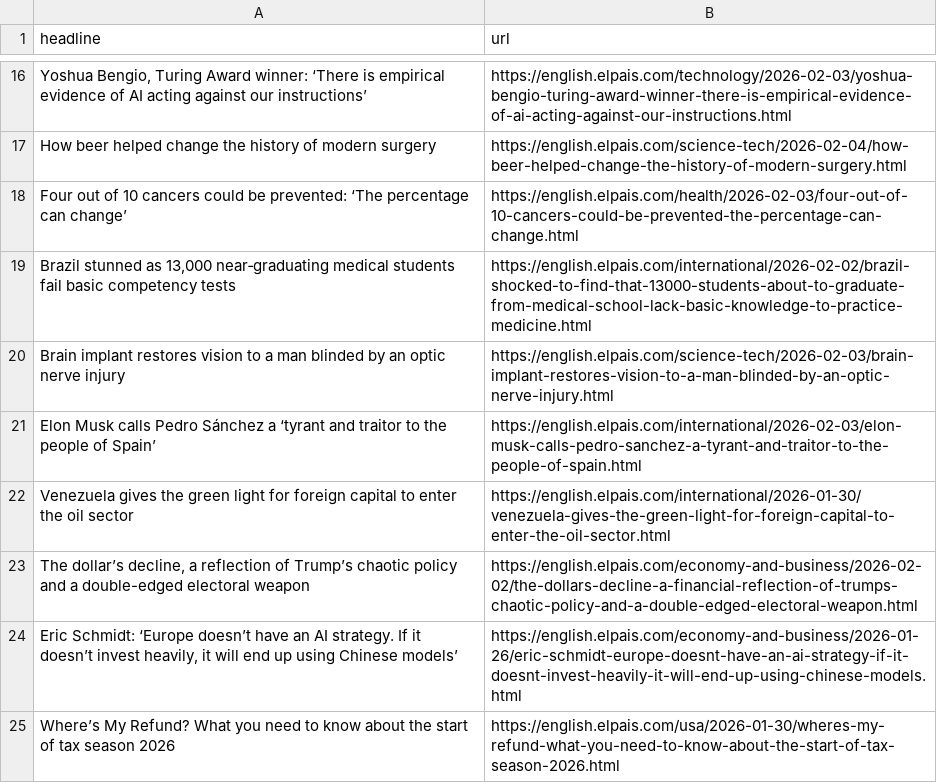
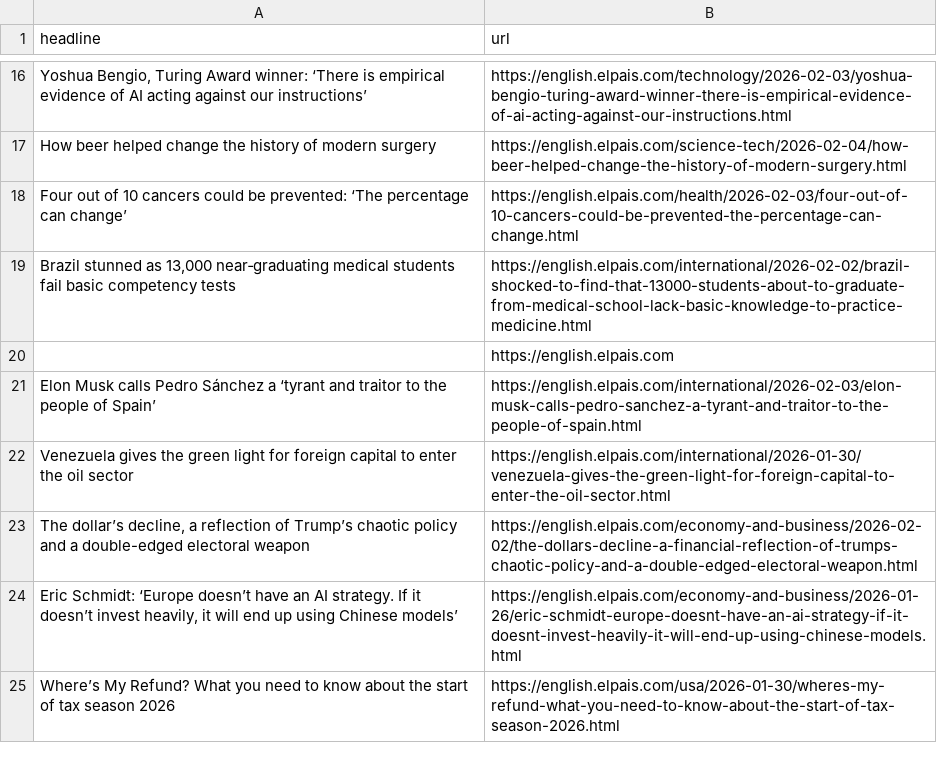
Before and after one commit to berberebecca/el-pais-autoscraper, a CSV file: headlines.csv, drawn as a sheet; only a part is shown, gaps mark what is left out.

```diff
--- a/headlines.csv
+++ b/headlines.csv
@@ -19,3 +19,3 @@ Four out of 10 cancers could be prevented: ‘The percentage can change’,https
 "Brazil stunned as 13,000 near‑graduating medical students fail basic competency tests",https://english.elpais.com/international/2026-02-02/brazil-shocked-to-find-that-13000-students-about-to-graduate-from-medical-school-lack-basic-knowledge-to-practice-medicine.html
-Brain implant restores vision to a man blinded by an optic nerve injury,https://english.elpais.com/science-tech/2026-02-03/brain-implant-restores-vision-to-a-man-blinded-by-an-optic-nerve-injury.html
+,https://english.elpais.com
 Elon Musk calls Pedro Sánchez a ‘tyrant and traitor to the people of Spain’,https://english.elpais.com/international/2026-02-03/elon-musk-calls-pedro-sanchez-a-tyrant-and-traitor-to-the-people-of-spain.html
```
